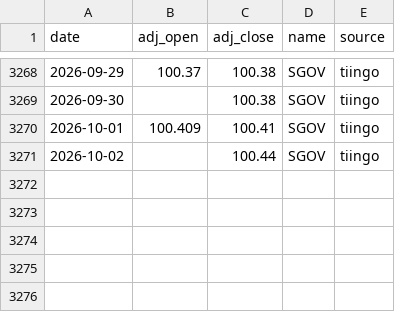
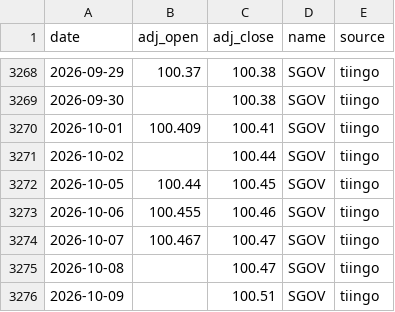
Before and after one commit to ravelab/l-etf, a CSV file: data/risk-sgov.csv, drawn as a sheet; only a part is shown, gaps mark what is left out.

```diff
--- a/data/risk-sgov.csv
+++ b/data/risk-sgov.csv
@@ -3271 +3271,6 @@ date,adj_open,adj_close,name,source
 2026-10-02,,100.44,SGOV,tiingo
+2026-10-05,100.44,100.45,SGOV,tiingo
+2026-10-06,100.455,100.46,SGOV,tiingo
+2026-10-07,100.467,100.47,SGOV,tiingo
+2026-10-08,,100.47,SGOV,tiingo
+2026-10-09,,100.51,SGOV,tiingo
```
Also changed, not shown: data/etf-qld.csv, data/etf-tqqq.csv, 22 other files.
